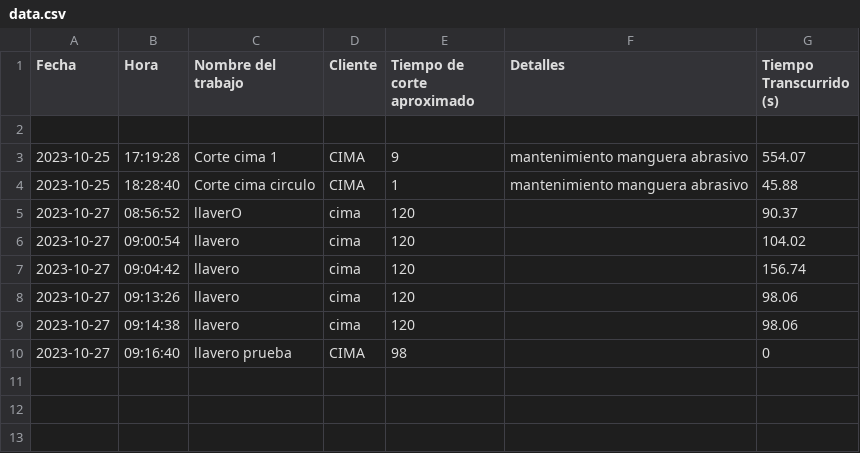
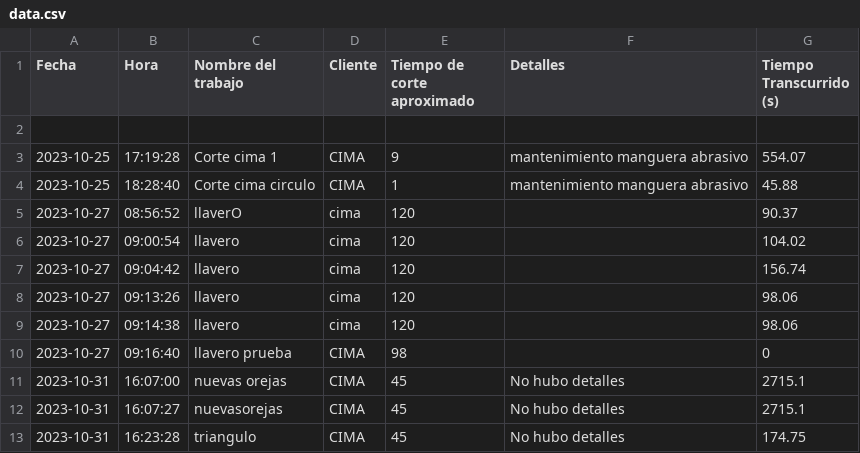
Before and after one commit to inaki1111/Industry-4.0-Integration-for-Dardi-Water-Jet-Cutting-Machines, a CSV file: Forms/data.csv, drawn as a sheet; the diff names each change by its address in the sheet, - before the commit and + after, or states it on an @@ line.

```diff
--- a/Forms/data.csv
+++ b/Forms/data.csv
+row 11: 2023-10-31 | 16:07:00 | nuevas orejas | CIMA | 45 | No hubo detalles | 2715.1
+row 12: 2023-10-31 | 16:07:27 | nuevasorejas | CIMA | 45 | No hubo detalles | 2715.1
+row 13: 2023-10-31 | 16:23:28 | triangulo | CIMA | 45 | No hubo detalles | 174.75
```
Also changed, not shown: 4 other files.
